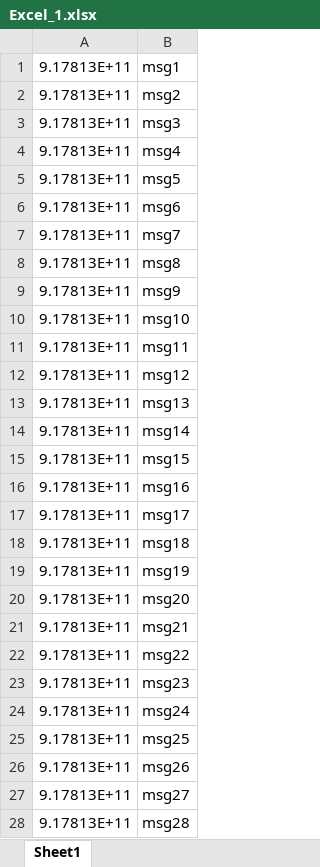
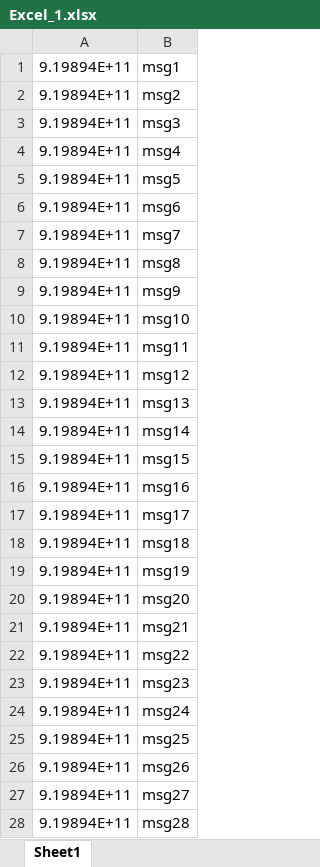
Before and after one commit to NaguleshN/whatsapp-messaging, an Excel workbook: media/uploads/Excel_1.xlsx, sheet Sheet1, drawn as a sheet; only a part is shown; values as stored, in another font and other column widths than the file's, no borders; the diff covers the shown part only; the diff names each change by its address in the sheet, - before the commit and + after, or states it on an @@ line.

```diff
--- a/media/uploads/Excel_1.xlsx (sheet Sheet1)
+++ b/media/uploads/Excel_1.xlsx (sheet Sheet1)
-A1:A28: 9.17813E+11
+A1:A28: 9.19894E+11
```
Also changed, not shown: 64 added rows and 8 edited cells elsewhere in this sheet, 25 other files.
